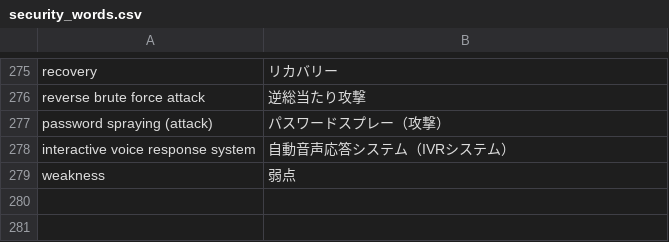
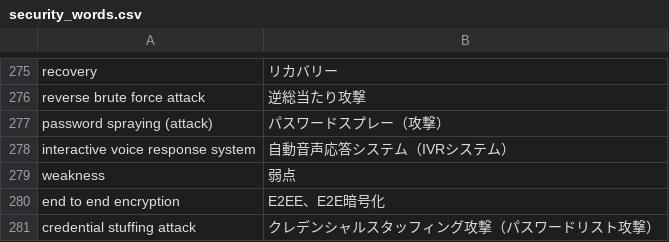
Before and after one commit to SaitoLab/security_words, a CSV file: security_words.csv, drawn as a sheet; only a part is shown, gaps mark what is left out.

Commit message:
Update security_words.csv
end to end encryption,拠点間暗号化（E2EE、E2E暗号化）
credential stuffing attack,クレデンシャルスタッフィング攻撃（パスワードリスト攻撃）

```diff
--- a/security_words.csv
+++ b/security_words.csv
@@ -279 +279,3 @@ interactive voice response system,自動音声応答システム（IVRシステ
 weakness,弱点
+end to end encryption,E2EE、E2E暗号化
+credential stuffing attack,クレデンシャルスタッフィング攻撃（パスワードリスト攻撃）
```
